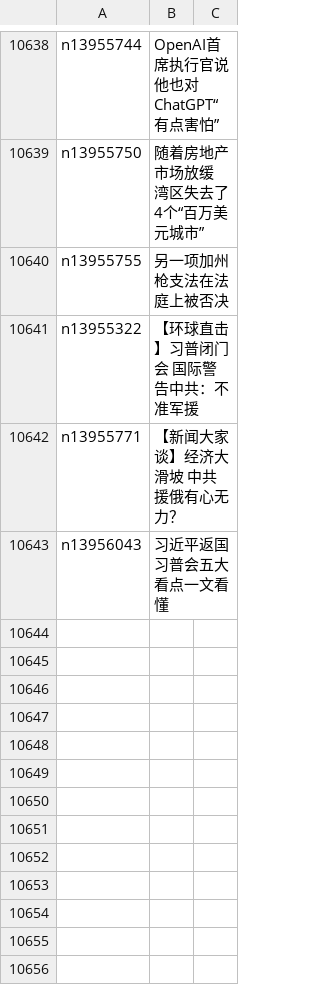
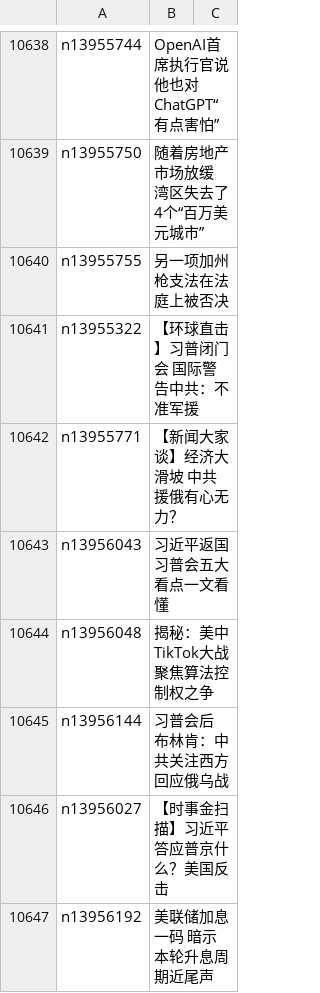
Before and after one commit to epic-marker/epoch-news, a CSV file: indexes/ncid1078159.csv, drawn as a sheet; only a part is shown, gaps mark what is left out.

```diff
--- a/indexes/ncid1078159.csv
+++ b/indexes/ncid1078159.csv
@@ -10643 +10643,5 @@ n13955771,【新闻大家谈】经济大滑坡 中共援俄有心无力？
 n13956043,习近平返国 习普会五大看点一文看懂
+n13956048,揭秘：美中TikTok大战 聚焦算法控制权之争
+n13956144,习普会后 布林肯：中共关注西方回应俄乌战
+n13956027,【时事金扫描】习近平答应普京什么？美国反击
+n13956192,美联储加息一码 暗示本轮升息周期近尾声
```
Also changed, not shown: indexes/ncid1078158.csv, indexes/ncid277.csv, 40 other files.
